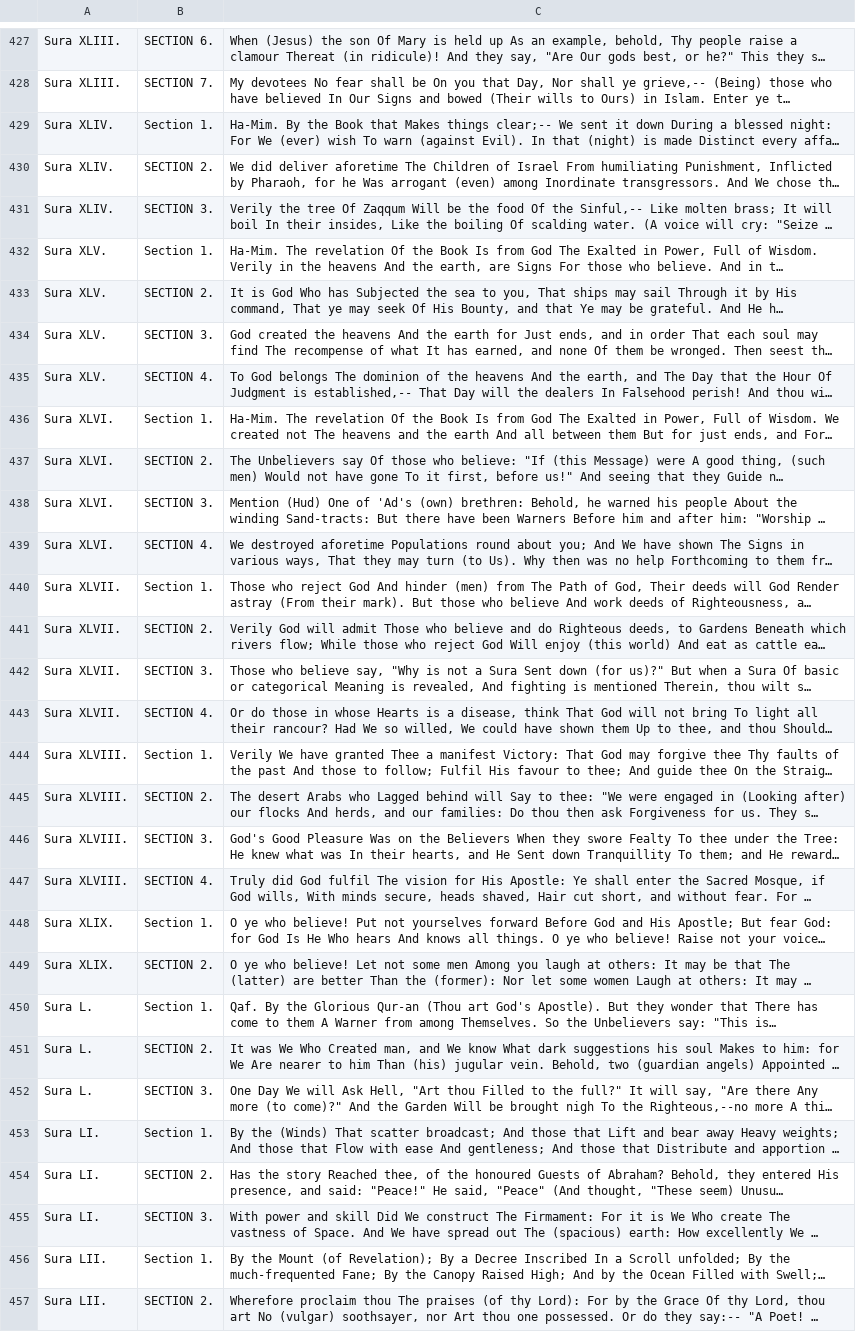
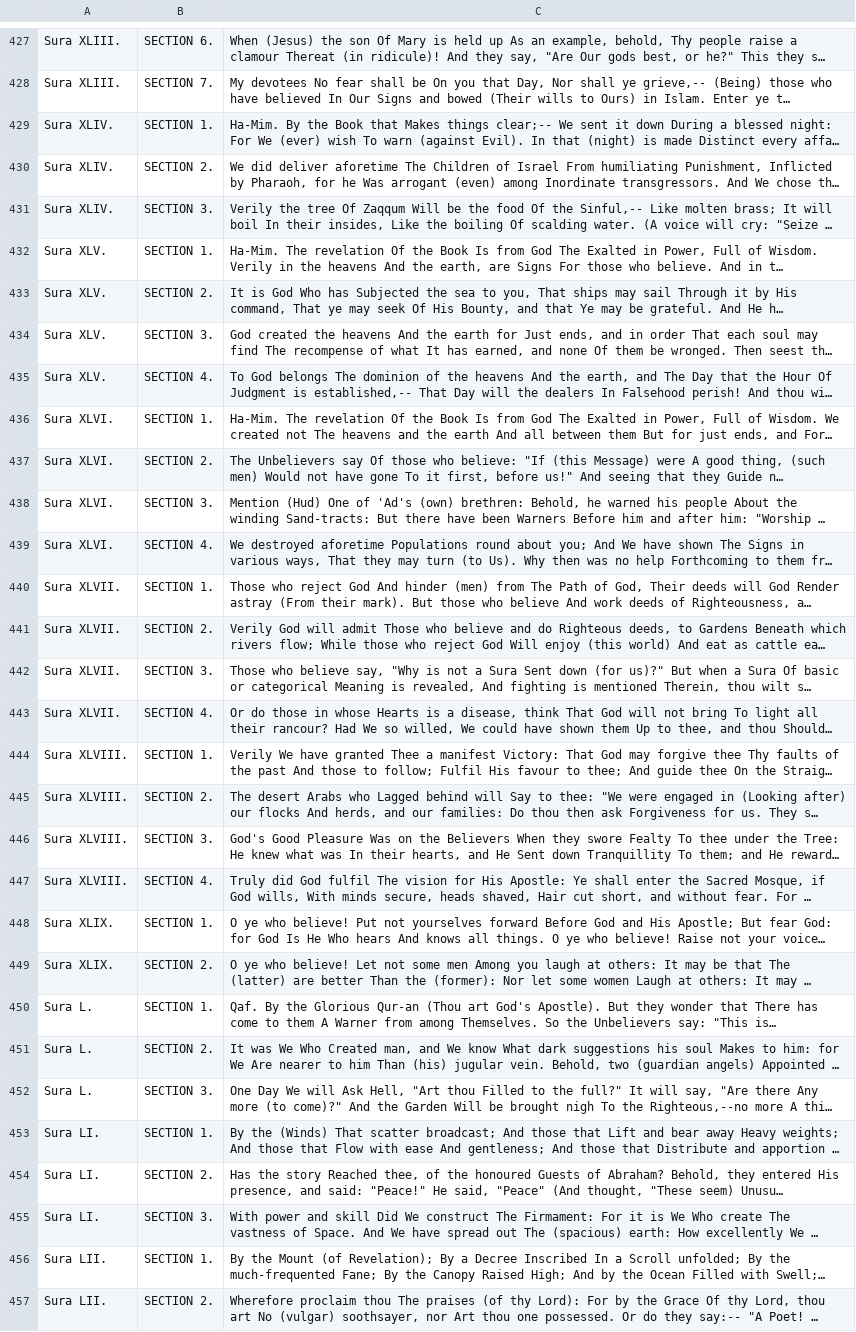
Before and after one commit to macrocosmcorp/tenet, a CSV file: religious-texts/islam/quran_sections.csv, drawn as a sheet; only a part is shown, gaps mark what is left out; long unchanged cells end in …; the diff covers the shown part only; the diff names each change by its address in the sheet, - before the commit and + after, or states it on an @@ line.

Commit message:
fix quran embeddings

```diff
--- a/religious-texts/islam/quran_sections.csv
+++ b/religious-texts/islam/quran_sections.csv
-B429: Section 1.
+B429: SECTION 1.
-B432: Section 1.
+B432: SECTION 1.
-B436: Section 1.
+B436: SECTION 1.
-B440: Section 1.
+B440: SECTION 1.
-B444: Section 1.
+B444: SECTION 1.
-B448: Section 1.
+B448: SECTION 1.
-B450: Section 1.
+B450: SECTION 1.
-B453: Section 1.
+B453: SECTION 1.
-B456: Section 1.
+B456: SECTION 1.
```
Also changed, not shown: 102 edited cells elsewhere in this file, 7 other files.
